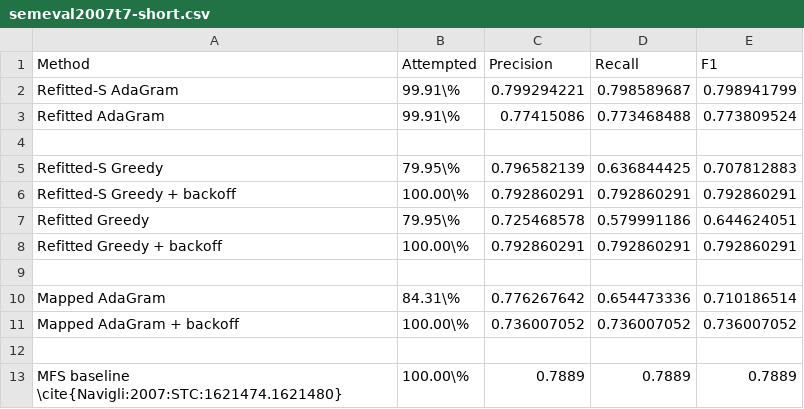
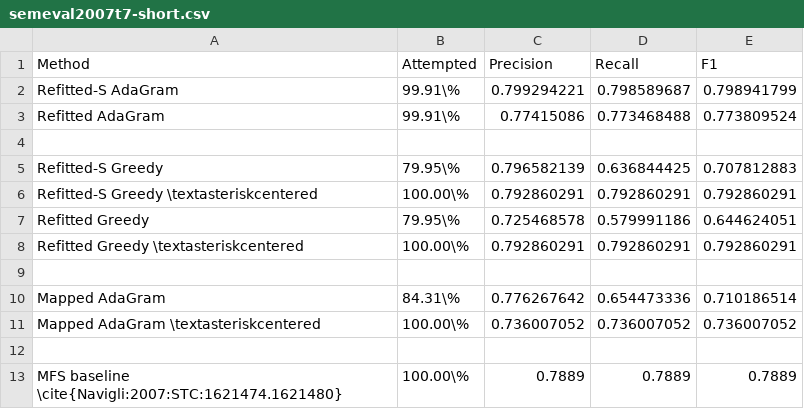
Before and after one commit to oxinabox/phd, a CSV file: documents_prepared/Conference Papers/WordSenseEmbeddings/data/semeval2007t7-short.csv, drawn as a sheet.

```diff
--- a/documents_prepared/Conference Papers/WordSenseEmbeddings/data/semeval2007t7-short.csv
+++ b/documents_prepared/Conference Papers/WordSenseEmbeddings/data/semeval2007t7-short.csv
@@ -5,8 +5,8 @@ Refitted AdaGram,99.91\%,0.77415086,0.773468488,0.773809524
 Refitted-S Greedy,79.95\%,0.796582139,0.636844425,0.707812883
-Refitted-S Greedy  + backoff,100.00\%,0.792860291,0.792860291,0.792860291
+Refitted-S Greedy \textasteriskcentered,100.00\%,0.792860291,0.792860291,0.792860291
 Refitted Greedy,79.95\%,0.725468578,0.579991186,0.644624051
-Refitted Greedy  + backoff,100.00\%,0.792860291,0.792860291,0.792860291
+Refitted Greedy \textasteriskcentered,100.00\%,0.792860291,0.792860291,0.792860291
 ,,,,
 Mapped AdaGram,84.31\%,0.776267642,0.654473336,0.710186514
-Mapped AdaGram + backoff,100.00\%,0.736007052,0.736007052,0.736007052
+Mapped AdaGram \textasteriskcentered,100.00\%,0.736007052,0.736007052,0.736007052
 ,,,,
```
Also changed, not shown: documents_prepared/Conference Papers/WordSenseEmbeddings/data/swsc.csv, 5 other files.
